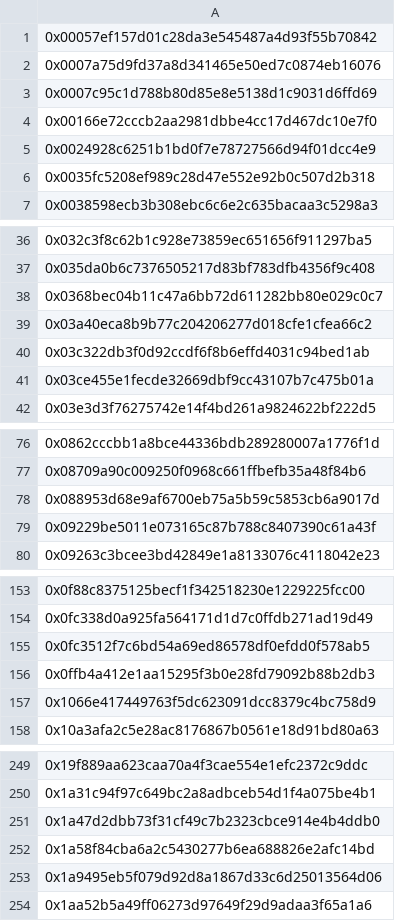
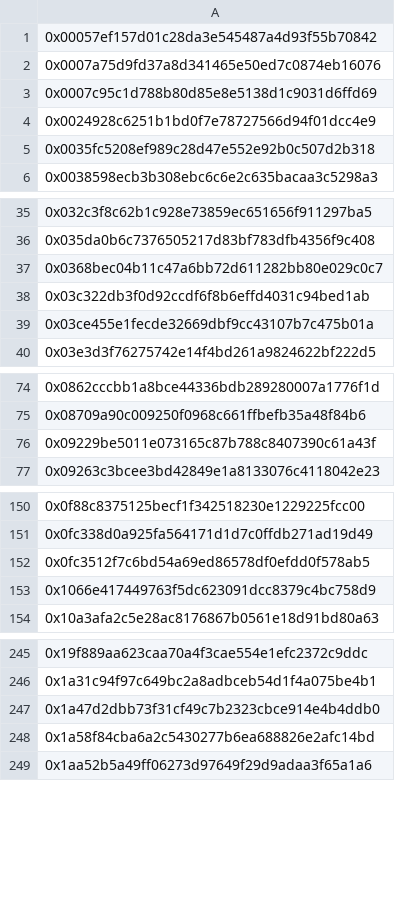
Before and after one commit to yusuff88/poap-delivery, a CSV file: events/eth2-genesis/original.csv, drawn as a sheet; only a part is shown, gaps mark what is left out; removed rows and columns are numbered as before the commit, all else as after; the diff covers the shown part only; the diff names each change by its address in the sheet, - before the commit and + after, or states it on an @@ line.

```diff
--- a/events/eth2-genesis/original.csv
+++ b/events/eth2-genesis/original.csv
-row 4: 0x00166e72cccb2aa2981dbbe4cc17d467dc10e7f0
-row 39: 0x03a40eca8b9b77c204206277d018cfe1cfea66c2
-row 78: 0x088953d68e9af6700eb75a5b59c5853cb6a9017d
-row 156: 0x0ffb4a412e1aa15295f3b0e28fd79092b88b2db3
-row 253: 0x1a9495eb5f079d92d8a1867d33c6d25013564d06
```
Also changed, not shown: 1 added row, 51 removed rows and 1 edited cell elsewhere in this file, 3 other files.
